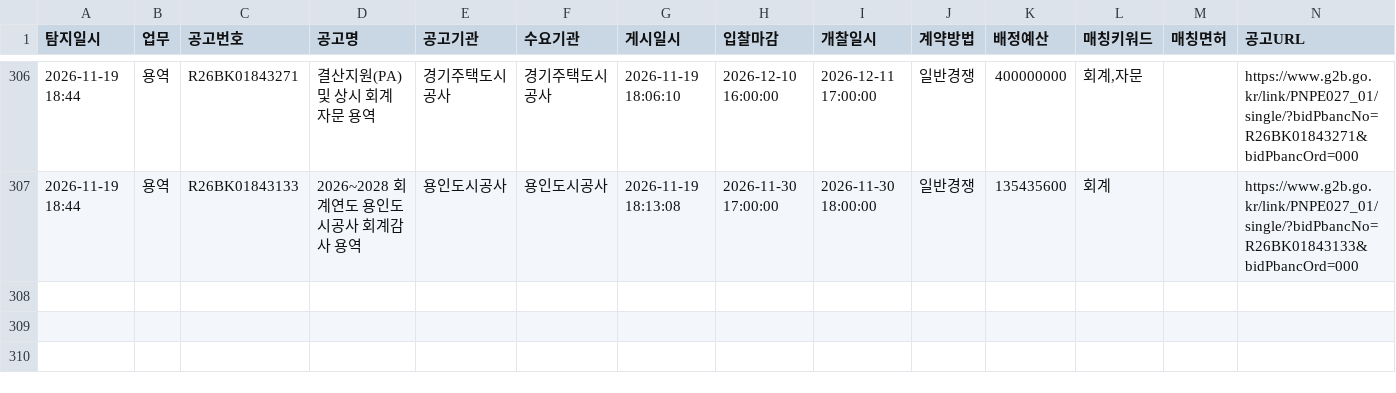
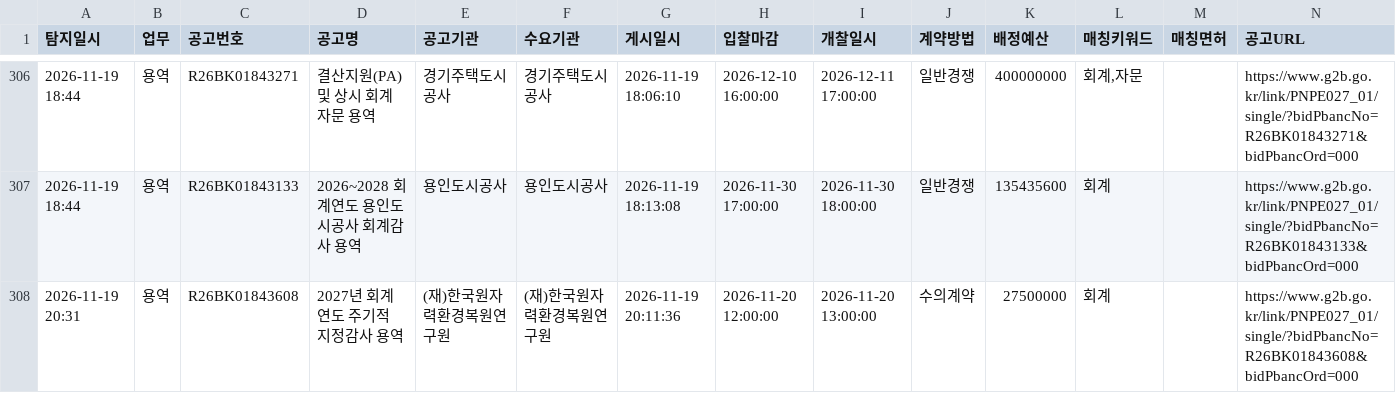
Before and after one commit to crouz070-afk/g2b-bid-alert, a CSV file: history.csv, drawn as a sheet; only a part is shown, gaps mark what is left out; the diff names each change by its address in the sheet, - before the commit and + after, or states it on an @@ line.

```diff
--- a/history.csv
+++ b/history.csv
+row 308: 2026-11-19 20:31 | 용역 | R26BK01843608 | 2027년 회계연도 주기적 지정감사 용역 | (재)한국원자력환경복원연구원 | (재)한국원자력환경복원연구원 | 2026-11-19 20:11:36 | 2026-11-20 12:00:00 | 2026-11-20 13:00:00 | 수의계약 | 27500000 | 회계 |  | https://www.g2b.go.kr/link/PNPE027_01/single/?bidPbancNo=R26BK01843608&bidPbancOrd=000
```
Also changed, not shown: 2 other files.
